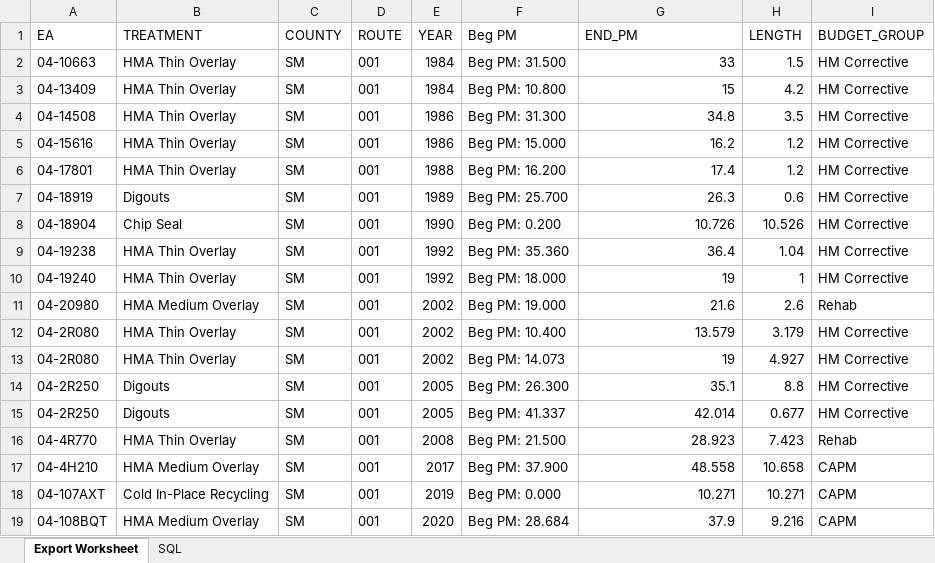
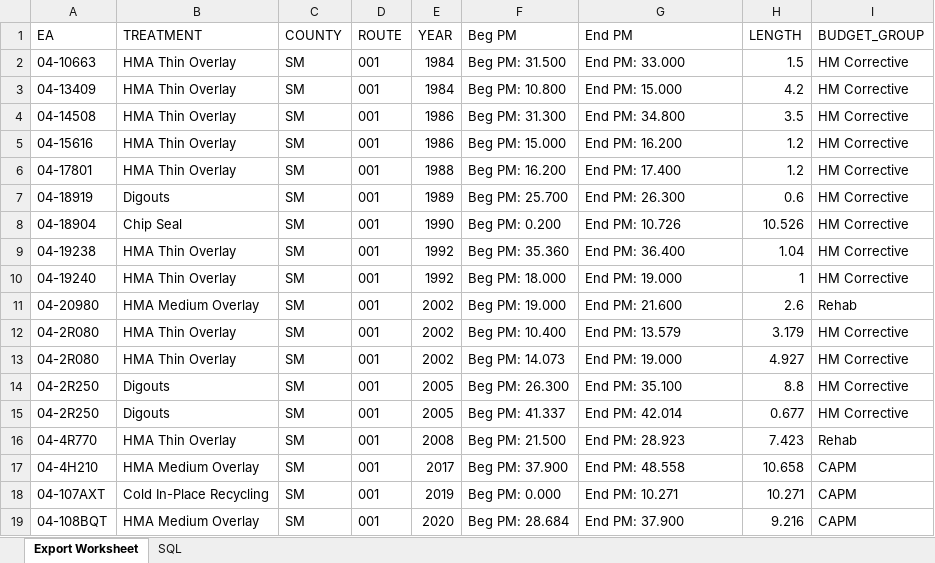
Before and after one commit to zhaojinghua/Caltrans, an Excel workbook: for Hector/Tom/sm1Left-lookup.xlsx, sheet Export Worksheet, drawn as a sheet; values as stored, in another font and other column widths than the file's, no borders; the diff names each change by its address in the sheet, - before the commit and + after, or states it on an @@ line.

```diff
--- a/for Hector/Tom/sm1Left-lookup.xlsx (sheet Export Worksheet)
+++ b/for Hector/Tom/sm1Left-lookup.xlsx (sheet Export Worksheet)
-G1: END_PM
+G1: End PM
-G2 (End PM): 33
+G2 (End PM): End PM: 33.000
-G2:G19 alignment: right
+G2:G19 alignment: left
-G3 (End PM): 15
+G3 (End PM): End PM: 15.000
-G4 (End PM): 34.8
+G4 (End PM): End PM: 34.800
-G5 (End PM): 16.2
+G5 (End PM): End PM: 16.200
-G6 (End PM): 17.4
+G6 (End PM): End PM: 17.400
-G7 (End PM): 26.3
+G7 (End PM): End PM: 26.300
-G8 (End PM): 10.726
+G8 (End PM): End PM: 10.726
-G9 (End PM): 36.4
+G9 (End PM): End PM: 36.400
-G10 (End PM): 19
+G10 (End PM): End PM: 19.000
-G11 (End PM): 21.6
+G11 (End PM): End PM: 21.600
-G12 (End PM): 13.579
+G12 (End PM): End PM: 13.579
-G13 (End PM): 19
+G13 (End PM): End PM: 19.000
-G14 (End PM): 35.1
+G14 (End PM): End PM: 35.100
-G15 (End PM): 42.014
+G15 (End PM): End PM: 42.014
-G16 (End PM): 28.923
+G16 (End PM): End PM: 28.923
-G17 (End PM): 48.558
+G17 (End PM): End PM: 48.558
-G18 (End PM): 10.271
+G18 (End PM): End PM: 10.271
-G19 (End PM): 37.9
+G19 (End PM): End PM: 37.900
```
Also changed, not shown: sheet SQL, for Hector/Tom/mrn1Left-lookup.xlsx, for Hector/Tom/mrn1Left.xlsx, 15 other files.
